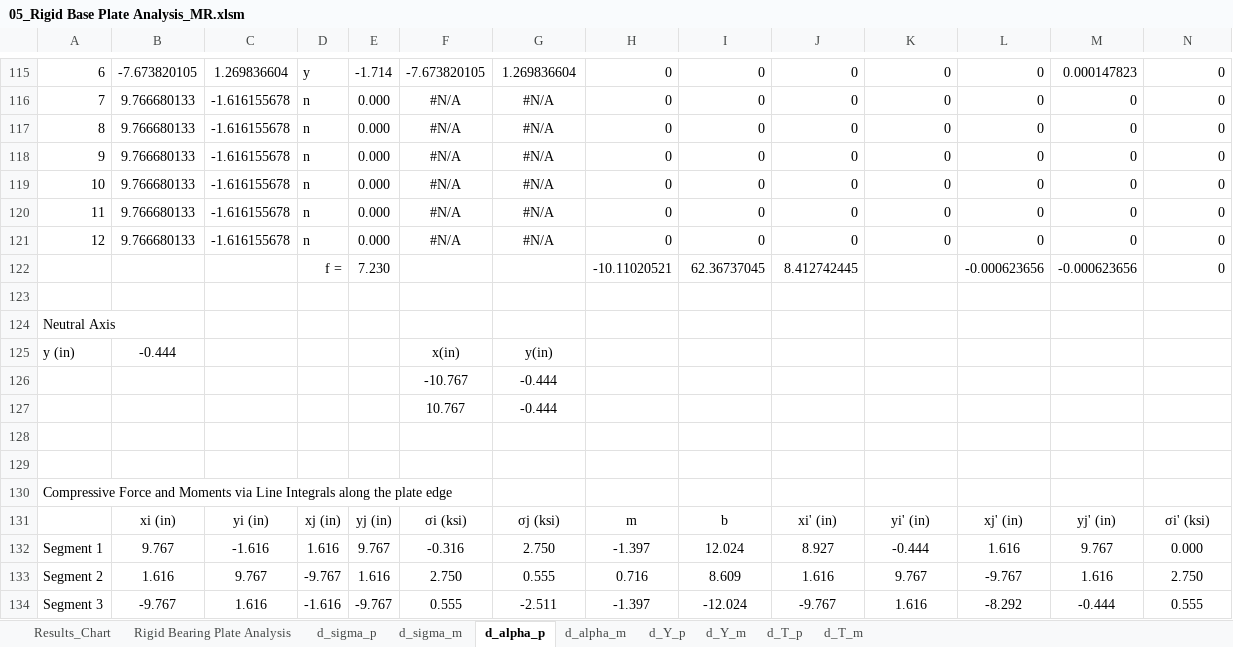
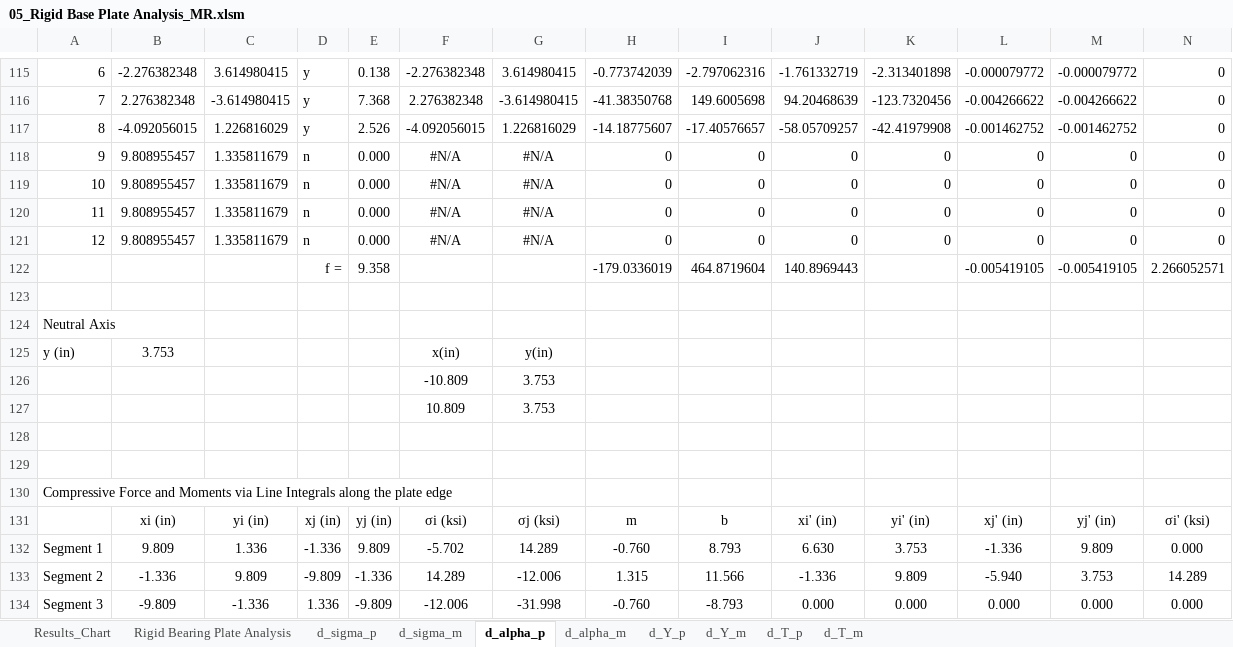
Before and after one commit to open-struct-engineer/Excel, an Excel workbook: 05-Metals/05_Rigid Base Plate Analysis_MR.xlsm, sheet d_alpha_p, drawn as a sheet; only a part is shown, gaps mark what is left out; values as stored, in another font and other column widths than the file's, no borders; removed rows and columns are numbered as before the commit, all else as after; rows hold the shown columns only; the diff covers the shown part only; the diff names each change by its address in the sheet, - before the commit and + after, or states it on an @@ line.

Commit message:
initial values and solver chnage
the initial alpha wasn't being done correctly for shapes with less than 9 vertices so added a second conditional so only actual shape points were counted

Change the constant stress (ignore strain compatibility) solver to first find a solution considering strain compatibility then use that solution as the initial values for the constant stress run, makes this solver much more stable.

have had a handful of cases where the initial values didn't provide convergence with the solver but making a manual guess at the initial values did, in all the cases so far it seems to end up being the initial stress guess that leads to divergence but either setting this to fp,max or 1 leads to a solution.

```diff
--- a/05-Metals/05_Rigid Base Plate Analysis_MR.xlsm (sheet d_alpha_p)
+++ b/05-Metals/05_Rigid Base Plate Analysis_MR.xlsm (sheet d_alpha_p)
-B115: -7.673820105
+B115: -2.276382348
-C115: 1.269836604
+C115: 3.614980415
-E115: -1.714
+E115: 0.138
-F115: -7.673820105
+F115: -2.276382348
-G115: 1.269836604
+G115: 3.614980415
-H115: 0
+H115: -0.773742039
-I115: 0
+I115: -2.797062316
-J115: 0
+J115: -1.761332719
-K115: 0
+K115: -2.313401898
-L115: 0
+L115: -0.000079772
-M115: 0.000147823
+M115: -0.000079772
-row 116: 7 | 9.766680133 | -1.616155678 | n | 0.000 | #N/A | #N/A | 0 | 0 | 0 | 0 | 0 | 0 | 0
-row 117: 8 | 9.766680133 | -1.616155678 | n | 0.000 | #N/A | #N/A | 0 | 0 | 0 | 0 | 0 | 0 | 0
+row 116: 7 | 2.276382348 | -3.614980415 | y | 7.368 | 2.276382348 | -3.614980415 | -41.38350768 | 149.6005698 | 94.20468639 | -123.7320456 | -0.004266622 | -0.004266622 | 0
+row 117: 8 | -4.092056015 | 1.226816029 | y | 2.526 | -4.092056015 | 1.226816029 | -14.18775607 | -17.40576657 | -58.05709257 | -42.41979908 | -0.001462752 | -0.001462752 | 0
-B118:B121: 9.766680133
+B118:B121: 9.808955457
-C118:C121: -1.616155678
+C118:C121: 1.335811679
-row 122:  |  |  | f = | 7.230 |  |  | -10.11020521 | 62.36737045 | 8.412742445 |  | -0.000623656 | -0.000623656 | 0
+row 122:  |  |  | f = | 9.358 |  |  | -179.0336019 | 464.8719604 | 140.8969443 |  | -0.005419105 | -0.005419105 | 2.266052571
-B125: -0.444
+B125: 3.753
-row 126:  |  |  |  |  | -10.767 | -0.444
-row 127:  |  |  |  |  | 10.767 | -0.444
+row 126:  |  |  |  |  | -10.809 | 3.753
+row 127:  |  |  |  |  | 10.809 | 3.753
-row 132: Segment 1 | 9.767 | -1.616 | 1.616 | 9.767 | -0.316 | 2.750 | -1.397 | 12.024 | 8.927 | -0.444 | 1.616 | 9.767 | 0.000
-row 133: Segment 2 | 1.616 | 9.767 | -9.767 | 1.616 | 2.750 | 0.555 | 0.716 | 8.609 | 1.616 | 9.767 | -9.767 | 1.616 | 2.750
-row 134: Segment 3 | -9.767 | 1.616 | -1.616 | -9.767 | 0.555 | -2.511 | -1.397 | -12.024 | -9.767 | 1.616 | -8.292 | -0.444 | 0.555
+row 132: Segment 1 | 9.809 | 1.336 | -1.336 | 9.809 | -5.702 | 14.289 | -0.760 | 8.793 | 6.630 | 3.753 | -1.336 | 9.809 | 0.000
+row 133: Segment 2 | -1.336 | 9.809 | -9.809 | -1.336 | 14.289 | -12.006 | 1.315 | 11.566 | -1.336 | 9.809 | -5.940 | 3.753 | 14.289
+row 134: Segment 3 | -9.809 | -1.336 | 1.336 | -9.809 | -12.006 | -31.998 | -0.760 | -8.793 | 0.000 | 0.000 | 0.000 | 0.000 | 0.000
```
Also changed, not shown: 11 added rows, 11 removed rows and 264 edited cells elsewhere in this sheet, sheet Rigid Bearing Plate Analysis, sheet d_alpha_m, sheet d_T_m, sheet d_T_p, sheet d_Y_m, sheet d_Y_p, 2 more sheets, formulas that keep their value, charts or pictures.
